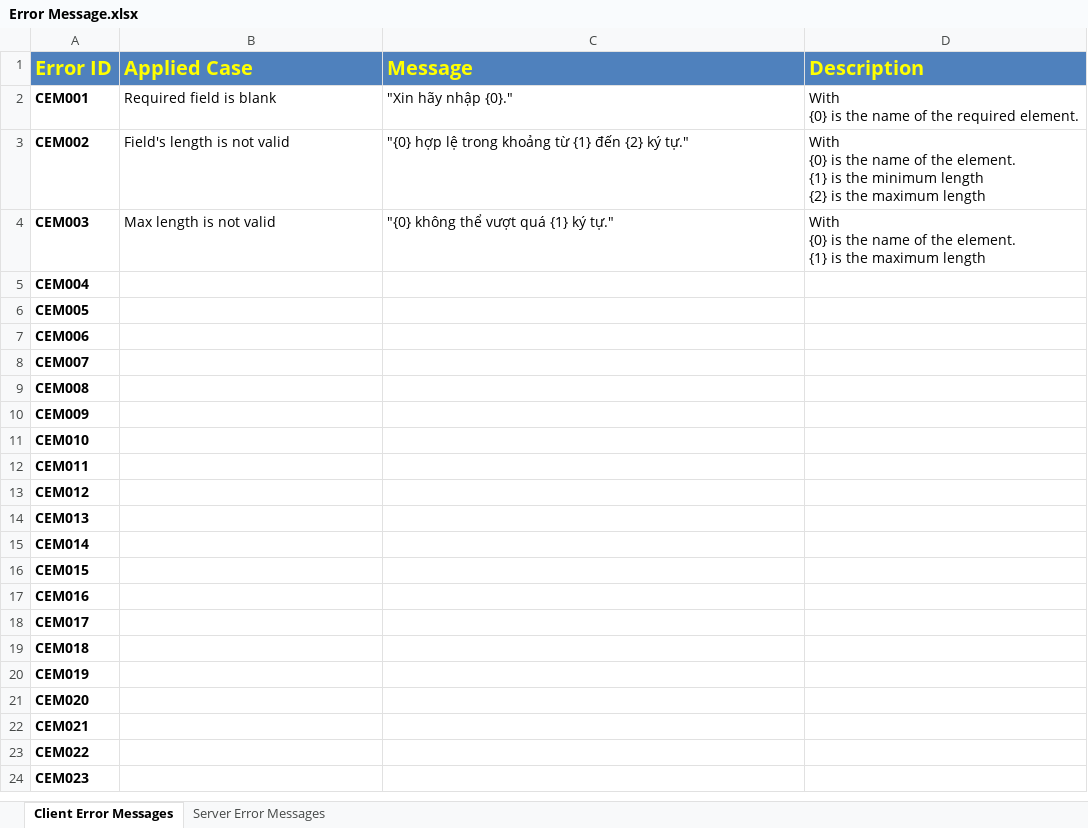
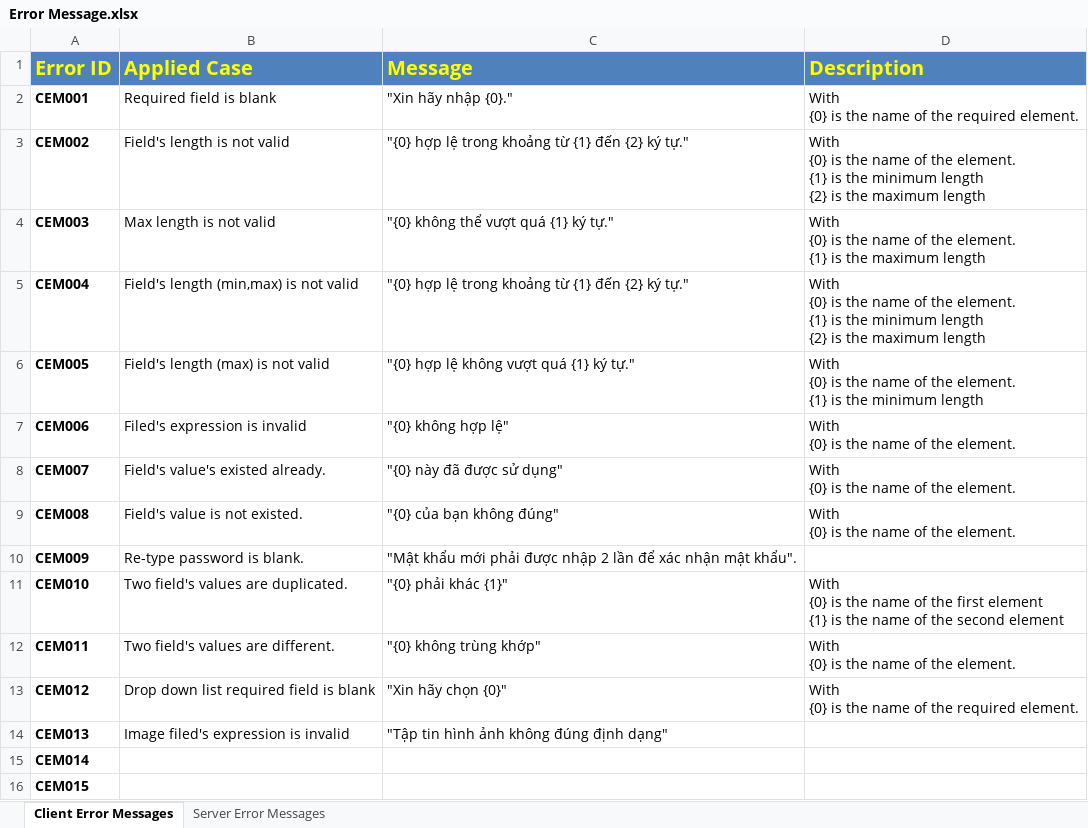
Before and after one commit to Princessgladys/hospital-finder, an Excel workbook: Design/Error Message.xlsx, sheet Client Error Messages, drawn as a sheet; only a part is shown; the shorter side is filled out with more unchanged rows; values as stored, in another font and other column widths than the file's, no borders; ↵ is a line break in a cell; the diff names each change by its address in the sheet, - before the commit and + after, or states it on an @@ line.

Commit message:
Add Error Message

```diff
--- a/Design/Error Message.xlsx (sheet Client Error Messages)
+++ b/Design/Error Message.xlsx (sheet Client Error Messages)
-B5 (Applied Case): (empty)
+B5 (Applied Case): Field's length (min,max) is not valid
-C5 (Message): (empty)
+C5 (Message): "{0} hợp lệ trong khoảng từ {1} đến {2} ký tự."
-D5 (Description): (empty)
+D5 (Description): With ↵ {0} is the name of the element. ↵ {1} is the minimum length ↵ {2} is the maximum length
-B6 (Applied Case): (empty)
+B6 (Applied Case): Field's length (max) is not valid
-C6 (Message): (empty)
+C6 (Message): "{0} hợp lệ không vượt quá {1} ký tự."
-D6 (Description): (empty)
+D6 (Description): With ↵ {0} is the name of the element. ↵ {1} is the minimum length
-B7 (Applied Case): (empty)
+B7 (Applied Case): Filed's expression is invalid
-C7 (Message): (empty)
+C7 (Message): "{0} không hợp lệ"
-D7:D9 (Description): (empty)
+D7:D9 (Description): With ↵ {0} is the name of the element.
-B8 (Applied Case): (empty)
+B8 (Applied Case): Field's value's existed already.
-C8 (Message): (empty)
+C8 (Message): "{0} này đã được sử dụng"
-B9 (Applied Case): (empty)
+B9 (Applied Case): Field's value is not existed.
-C9 (Message): (empty)
+C9 (Message): "{0} của bạn không đúng"
-B10 (Applied Case): (empty)
+B10 (Applied Case): Re-type password is blank.
-C10 (Message): (empty)
+C10 (Message): "Mật khẩu mới phải được nhập 2 lần để xác nhận mật khẩu".
-B11 (Applied Case): (empty)
+B11 (Applied Case): Two field's values are duplicated.
-C11 (Message): (empty)
+C11 (Message): "{0} phải khác {1}"
-D11 (Description): (empty)
+D11 (Description): With ↵ {0} is the name of the first element ↵ {1} is the name of the second element
-B12 (Applied Case): (empty)
+B12 (Applied Case): Two field's values are different.
-C12 (Message): (empty)
+C12 (Message): "{0} không trùng khớp"
-D12 (Description): (empty)
+D12 (Description): With ↵ {0} is the name of the element.
-B13 (Applied Case): (empty)
+B13 (Applied Case): Drop down list required field is blank
-C13 (Message): (empty)
+C13 (Message): "Xin hãy chọn {0}"
-D13 (Description): (empty)
+D13 (Description): With ↵ {0} is the name of the required element.
-B14 (Applied Case): (empty)
+B14 (Applied Case): Image filed's expression is invalid
-C14 (Message): (empty)
+C14 (Message): "Tập tin hình ảnh không đúng định dạng"
```
Also changed, not shown: sheet Server Error Messages.
